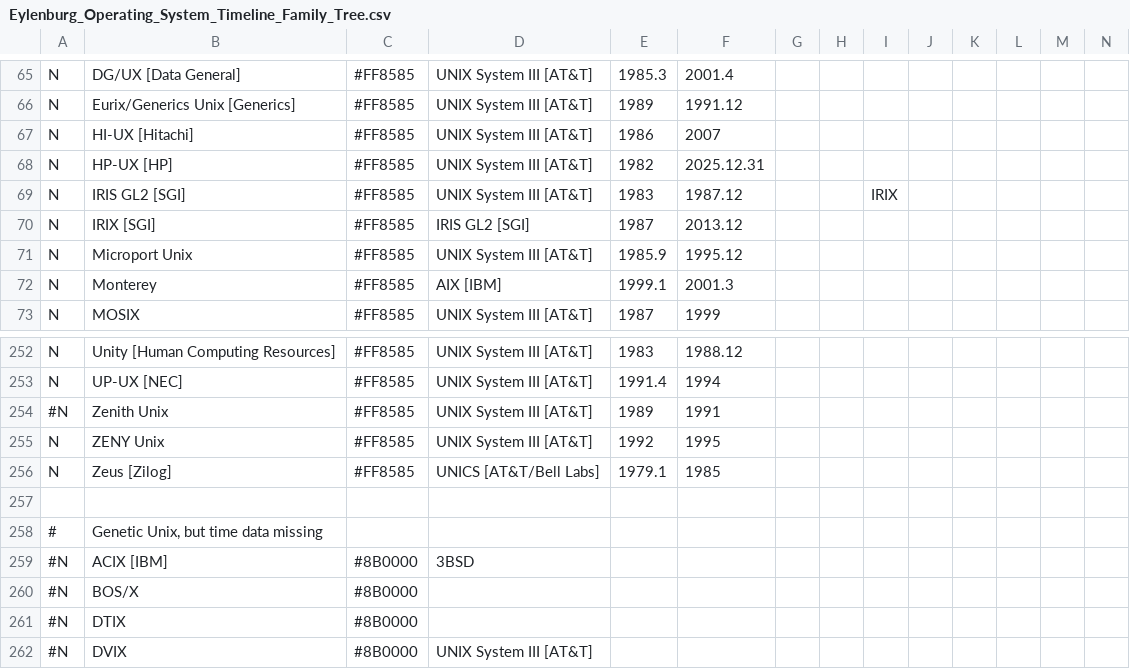
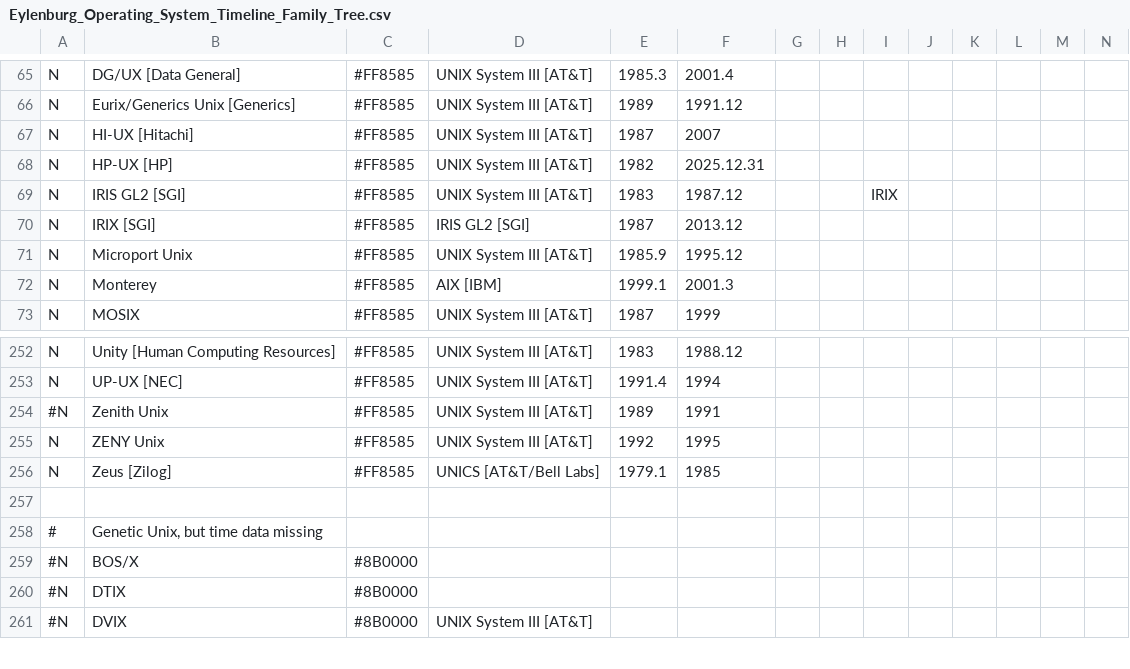
Before and after one commit to eylenburg/eylenburg.github.io, a CSV file: os-family-tree/Eylenburg_Operating_System_Timeline_Family_Tree.csv, drawn as a sheet; only a part is shown, gaps mark what is left out; rows hold the shown columns only; the diff names each change by its address in the sheet, - before the commit and + after, or states it on an @@ line.

Commit message:
Update Eylenburg_Operating_System_Timeline_Family_Tree.csv

```diff
--- a/os-family-tree/Eylenburg_Operating_System_Timeline_Family_Tree.csv
+++ b/os-family-tree/Eylenburg_Operating_System_Timeline_Family_Tree.csv
-E67: 1986
+E67: 1987
-row 259: #N | ACIX [IBM] | #8B0000 | 3BSD
```
